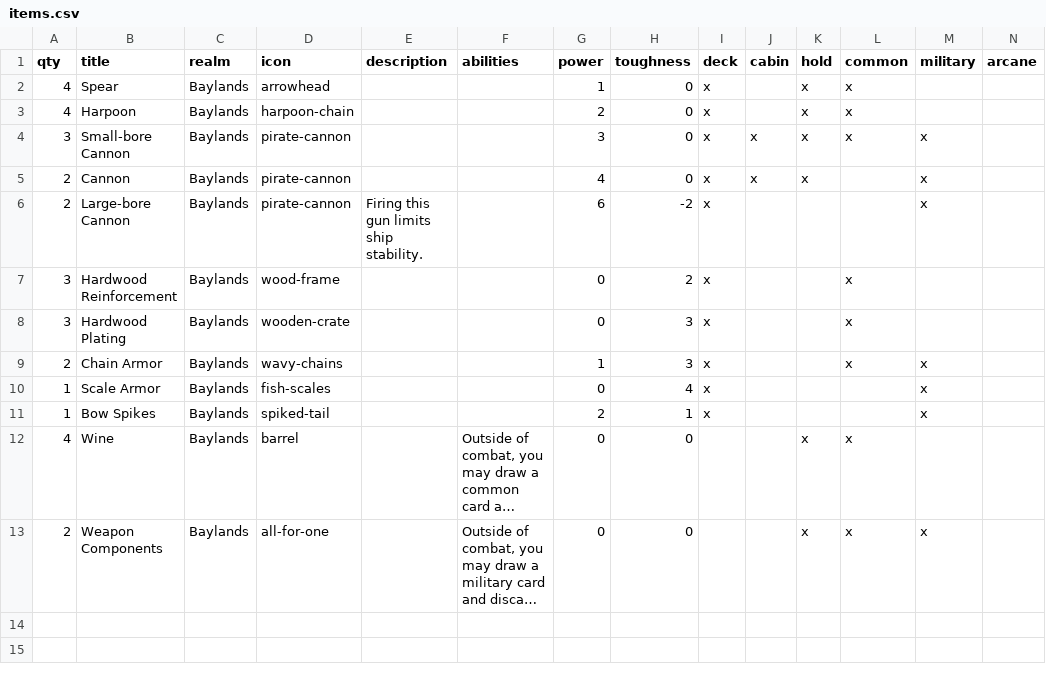
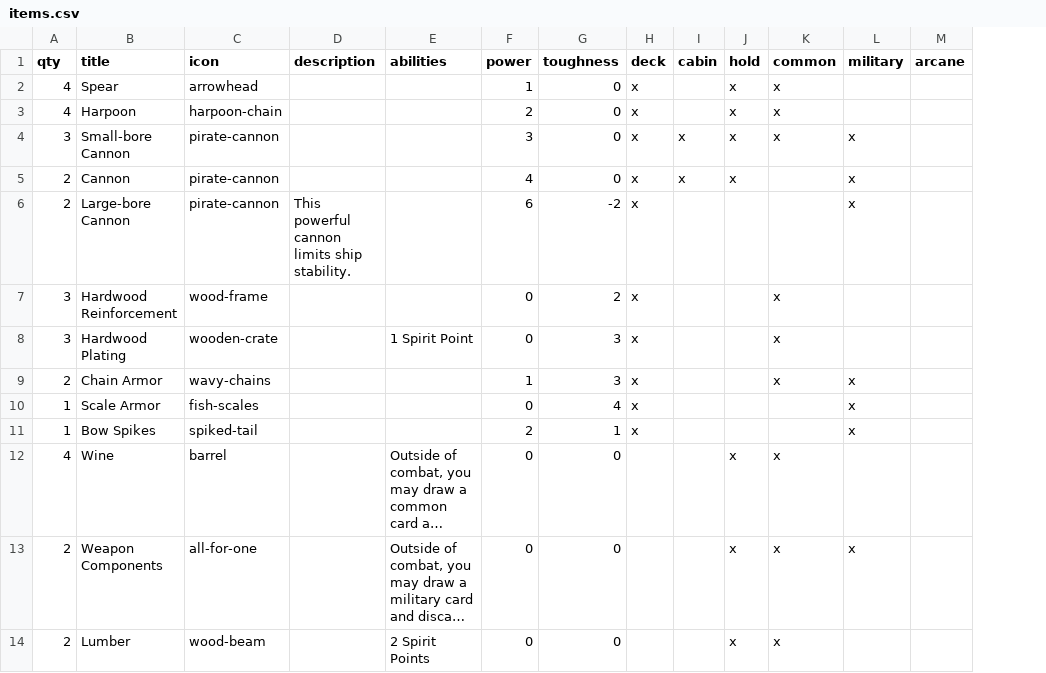
Before and after one commit to beekley/plunder, a CSV file: cardData/items.csv, drawn as a sheet; only a part is shown; long unchanged cells end in …; removed rows and columns are numbered as before the commit, all else as after; rows hold the shown columns only; the diff names each change by its address in the sheet, - before the commit and + after, or states it on an @@ line.

```diff
--- a/cardData/items.csv
+++ b/cardData/items.csv
-column C (realm), rows 2-13: all Baylands
-D6 (description): Firing this gun limits ship stability.
+D6 (description): This powerful cannon limits ship stability.
-E8 (abilities): (empty)
+E8 (abilities): 1 Spirit Point
+row 14: 2 | Lumber | wood-beam |  | 2 Spirit Points | 0 | 0 |  |  | x | x
```
Also changed, not shown: cardData/ships.csv, 2 other files.
